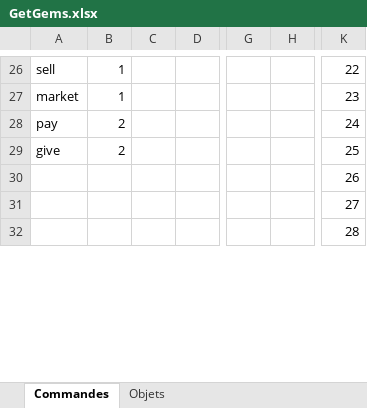
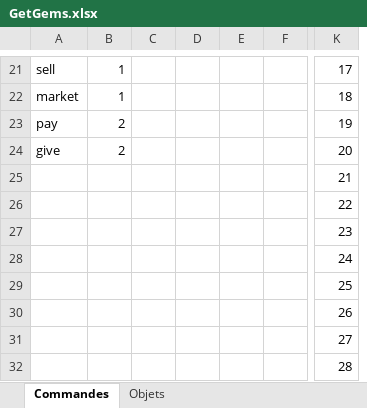
Before and after one commit to bastion-gaming/GG-Server, an Excel workbook: GetGems.xlsx, sheet Commandes, drawn as a sheet; only a part is shown, gaps mark what is left out; values as stored, in another font and other column widths than the file's, no cell formats; removed rows and columns are numbered as before the commit, all else as after; rows hold the shown columns only; the diff covers the shown part only; the diff names each change by its address in the sheet, - before the commit and + after, or states it on an @@ line.

```diff
--- a/GetGems.xlsx (sheet Commandes)
+++ b/GetGems.xlsx (sheet Commandes)
+column C, empty
+column F, empty
-column G, empty
-column H, empty
-K21: 22
+K21: 17
-K22: 23
+K22: 18
-K23: 24
+K23: 19
-K24: 25
+K24: 20
+row 25:  |  |  |  |  |  | 21
+row 26:  |  |  |  |  |  | 22
+row 27:  |  |  |  |  |  | 23
+row 28:  |  |  |  |  |  | 24
+row 29:  |  |  |  |  |  | 25
```
Also changed, not shown: 1 added row, 6 removed rows, 12 edited cells and merged cells elsewhere in this sheet, sheet Objets, cell formats, 4 other files.
